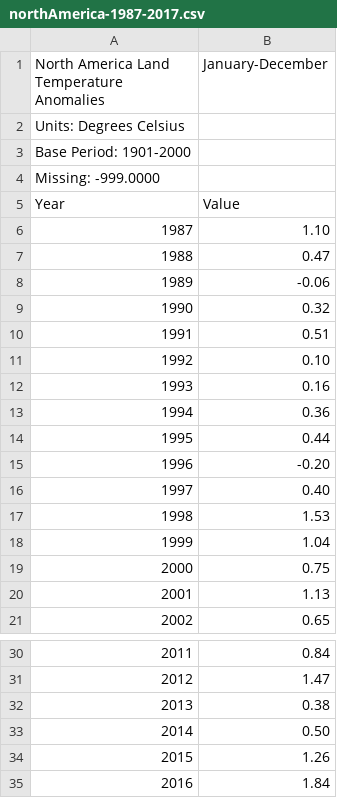
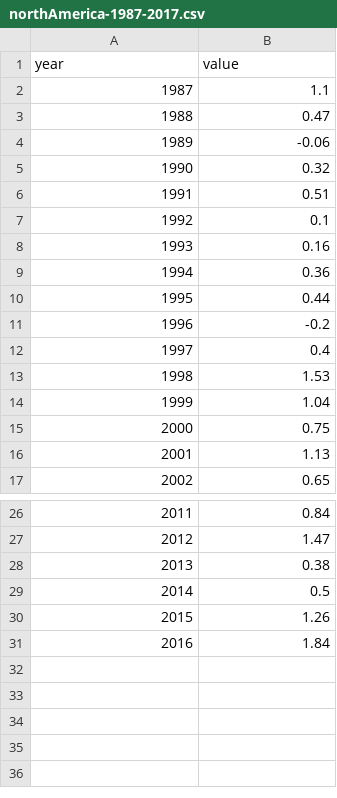
Before and after one commit to Jennykuma/CPSC-583, a CSV file: P1/data/northAmerica-1987-2017.csv, drawn as a sheet; only a part is shown, gaps mark what is left out; removed rows and columns are numbered as before the commit, all else as after; the diff names each change by its address in the sheet, - before the commit and + after, or states it on an @@ line.

```diff
--- a/P1/data/northAmerica-1987-2017.csv
+++ b/P1/data/northAmerica-1987-2017.csv
@@ column A (year) renumbered between rows 1 and 2 @@
-B1: January-December
+B1: value
-row 2: Units: Degrees Celsius
-row 3: Base Period: 1901-2000
-row 4: Missing: -999.0000
-B2 (value): Value
+B2 (value): 1.1
-row 6: 1987 | 1.10
-B7 (value): 0.10
+B7 (value): 0.1
-B11 (value): -0.20
+B11 (value): -0.2
-B12 (value): 0.40
+B12 (value): 0.4
-B29 (value): 0.50
+B29 (value): 0.5
```
Also changed, not shown: 3 other files.
